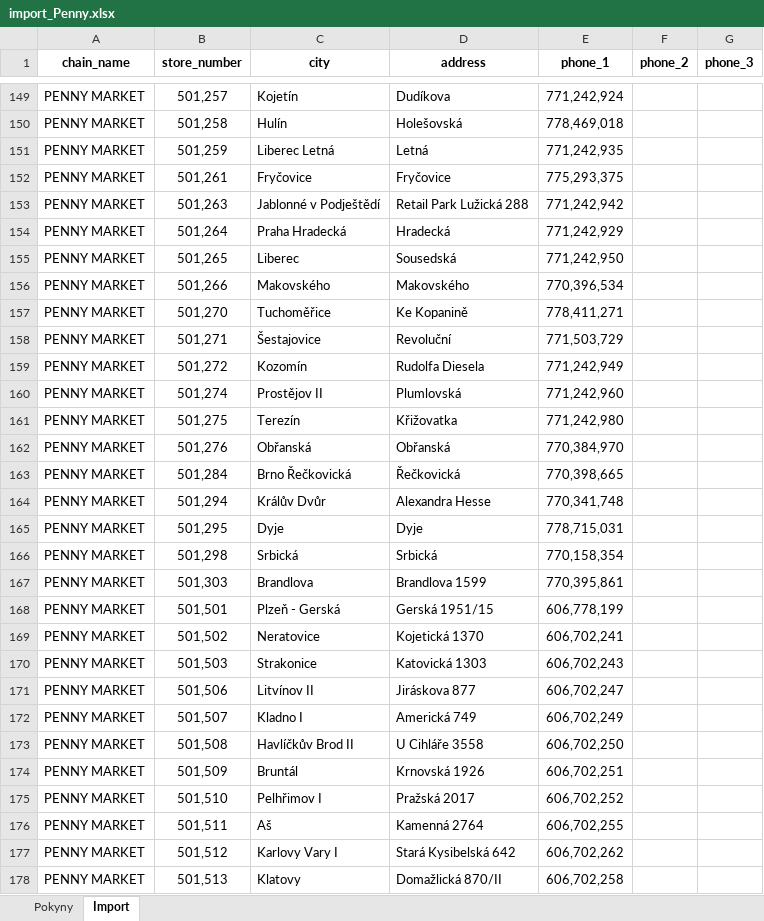
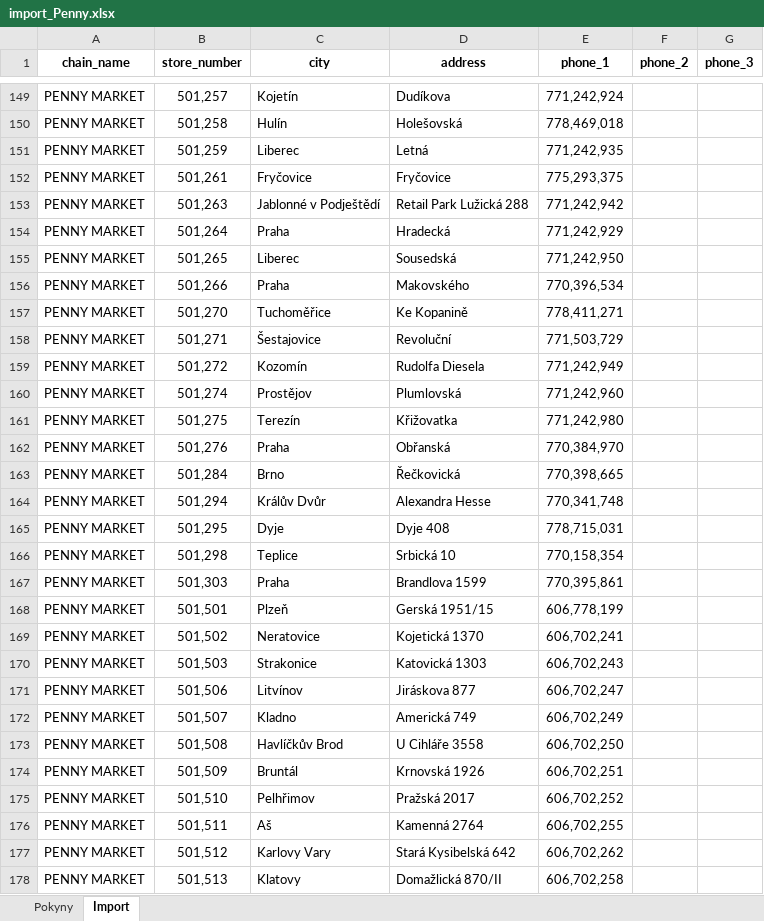
Before and after one commit to blastercz003/crm-app, an Excel workbook: outputs/prodejny-import-template/import_Penny.xlsx, sheet Import, drawn as a sheet; only a part is shown, gaps mark what is left out; values as stored, in another font and other column widths than the file's, no borders; conditional formats and table styles not drawn; the diff covers the shown part only; the diff names each change by its address in the sheet, - before the commit and + after, or states it on an @@ line.

```diff
--- a/outputs/prodejny-import-template/import_Penny.xlsx (sheet Import)
+++ b/outputs/prodejny-import-template/import_Penny.xlsx (sheet Import)
-C151 (city): Liberec Letná
+C151 (city): Liberec
-C154 (city): Praha Hradecká
+C154 (city): Praha
-C156 (city): Makovského
+C156 (city): Praha
-C160 (city): Prostějov II
+C160 (city): Prostějov
-C162 (city): Obřanská
+C162 (city): Praha
-C163 (city): Brno Řečkovická
+C163 (city): Brno
-D165 (address): Dyje
+D165 (address): Dyje 408
-C166 (city): Srbická
+C166 (city): Teplice
-D166 (address): Srbická
+D166 (address): Srbická 10
-C167 (city): Brandlova
+C167 (city): Praha
-C168 (city): Plzeň - Gerská
+C168 (city): Plzeň
-C171 (city): Litvínov II
+C171 (city): Litvínov
-C172 (city): Kladno I
+C172 (city): Kladno
-C173 (city): Havlíčkův Brod II
+C173 (city): Havlíčkův Brod
-C175 (city): Pelhřimov I
+C175 (city): Pelhřimov
-C177 (city): Karlovy Vary I
+C177 (city): Karlovy Vary
```
Also changed, not shown: 198 edited cells elsewhere in this sheet, 6 other files.
